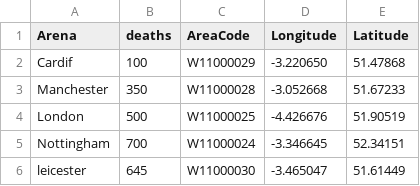
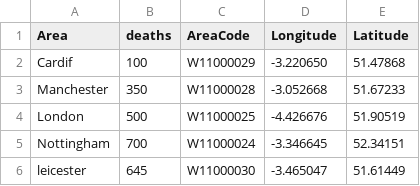
Before and after one commit to AlizaFq/Final-Project, a CSV file: deathsbyarea.csv, drawn as a sheet.

Commit message:
initial commit

```diff
--- a/deathsbyarea.csv
+++ b/deathsbyarea.csv
@@ -1,2 +1,2 @@
-Arena, deaths, AreaCode, Longitude, Latitude
+Area, deaths, AreaCode, Longitude, Latitude
 Cardif, 100, W11000029, -3.220650, 51.47868
```
